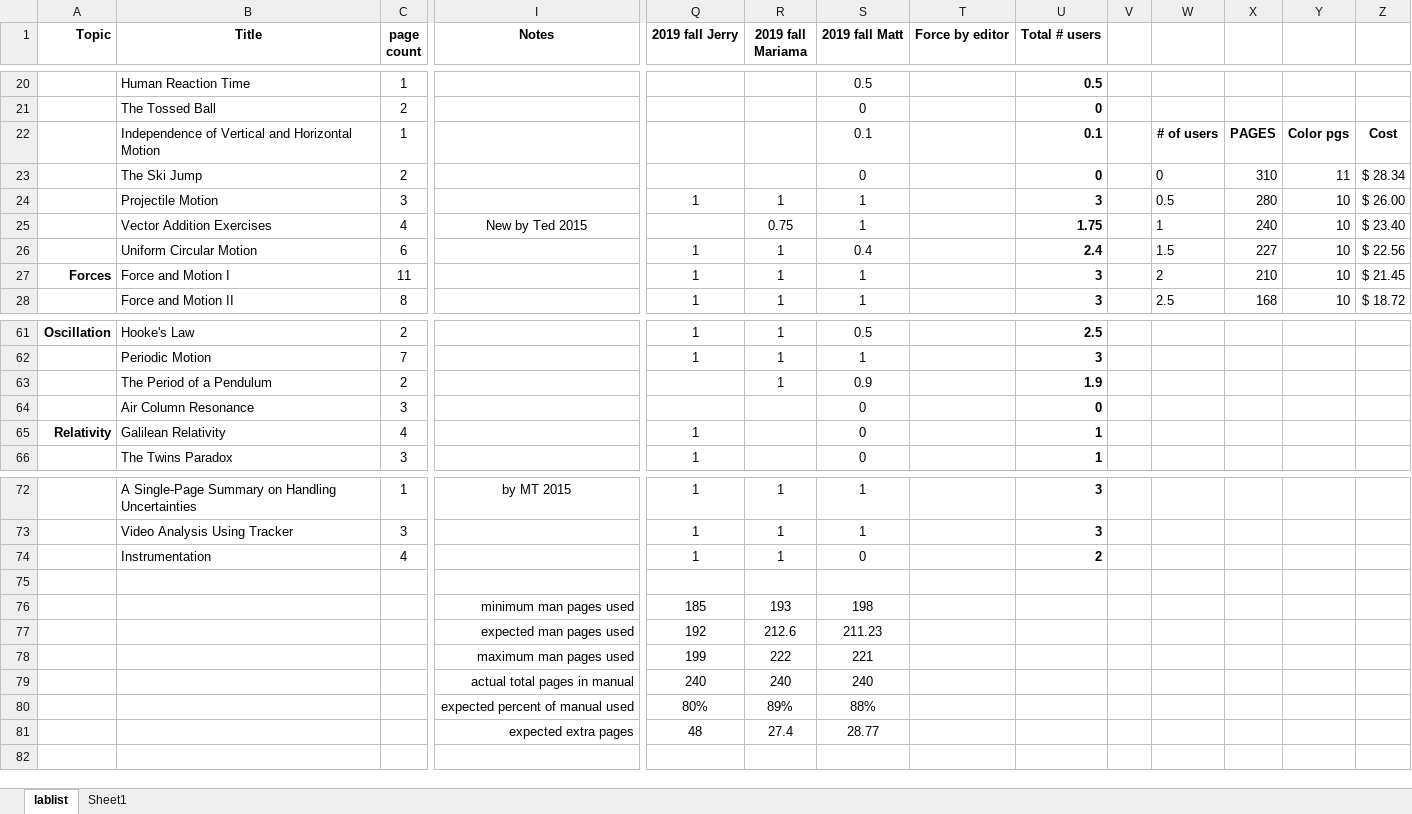
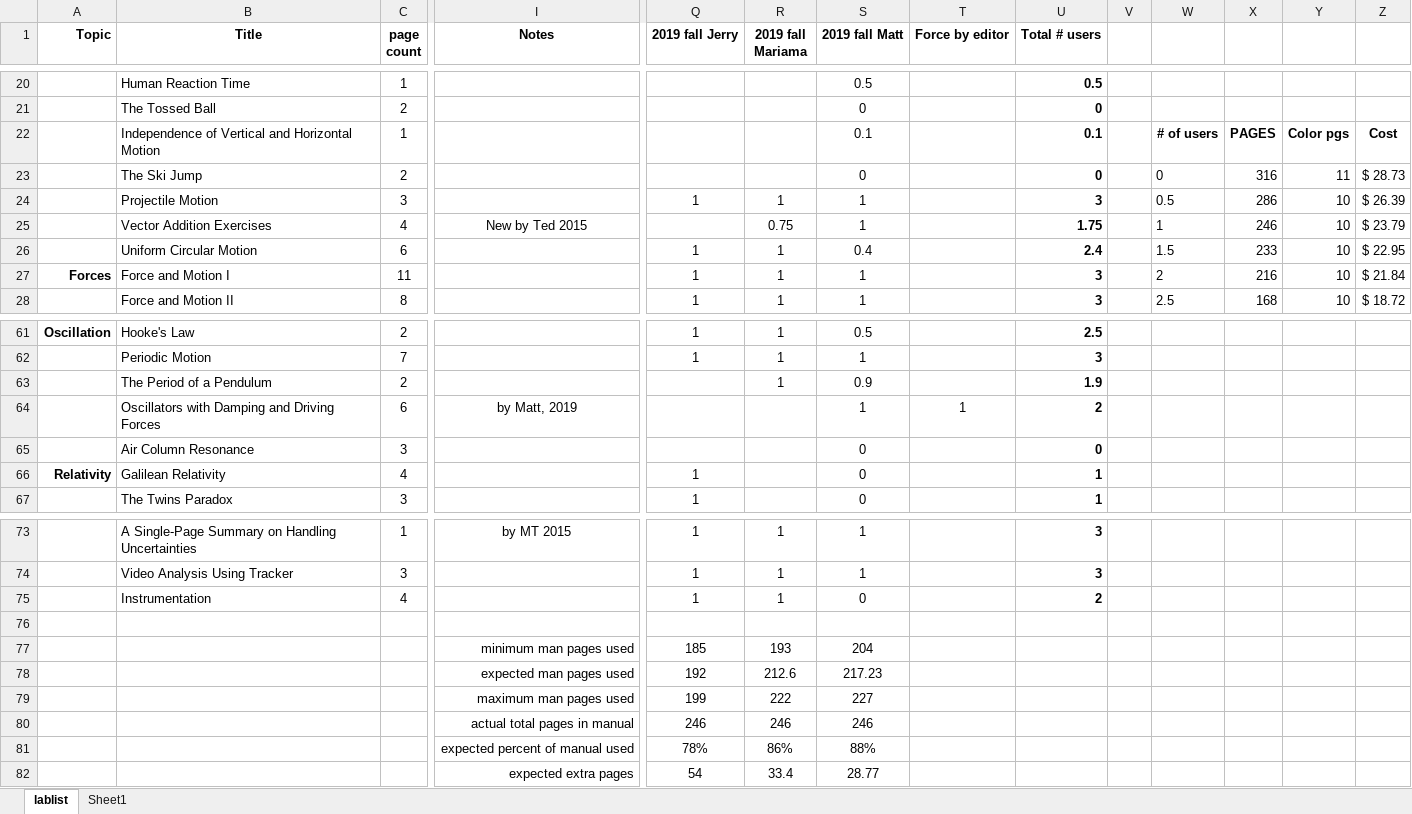
Before and after one commit to RichmondPhysics/131, an Excel workbook: StudentGuideModule1/what_labs_to_include/131 lab list for 2020spring.xlsx, sheet lablist, drawn as a sheet; only a part is shown, gaps mark what is left out; values as stored, in another font and other column widths than the file's, no borders; conditional formats not drawn; removed rows and columns are numbered as before the commit, all else as after; rows hold the shown columns only; the diff names each change by its address in the sheet, - before the commit and + after, or states it on an @@ line.

Commit message:
New lab on damped driven oscillators

```diff
--- a/StudentGuideModule1/what_labs_to_include/131 lab list for 2020spring.xlsx (sheet lablist)
+++ b/StudentGuideModule1/what_labs_to_include/131 lab list for 2020spring.xlsx (sheet lablist)
-X23: 310
+X23: 316
-Z23: $ 28.34
+Z23: $ 28.73
-X24: 280
+X24: 286
-Z24: $ 26.00
+Z24: $ 26.39
-X25: 240
+X25: 246
-Z25: $ 23.40
+Z25: $ 23.79
-X26: 227
+X26: 233
-Z26: $ 22.56
+Z26: $ 22.95
-X27: 210
+X27: 216
-Z27: $ 21.45
+Z27: $ 21.84
+row 64:  | Oscillators with Damping and Driving Forces | 6 | by Matt, 2019 |  |  | 1 | 1 | 2
-S77 (2019 fall Matt): 198
+S77 (2019 fall Matt): 204
-S78 (2019 fall Matt): 211.23
+S78 (2019 fall Matt): 217.23
-S79 (2019 fall Matt): 221
+S79 (2019 fall Matt): 227
-row 79:  |  |  | actual total pages in manual | 240 | 240 | 240
-row 80:  |  |  | expected percent of manual used | 80% | 89% | 88%
-row 81:  |  |  | expected extra pages | 48 | 27.4 | 28.77
+row 80:  |  |  | actual total pages in manual | 246 | 246 | 246
+row 81:  |  |  | expected percent of manual used | 78% | 86% | 88%
+row 82:  |  |  | expected extra pages | 54 | 33.4 | 28.77
```
Also changed, not shown: formulas that keep their value, 2 other files.
